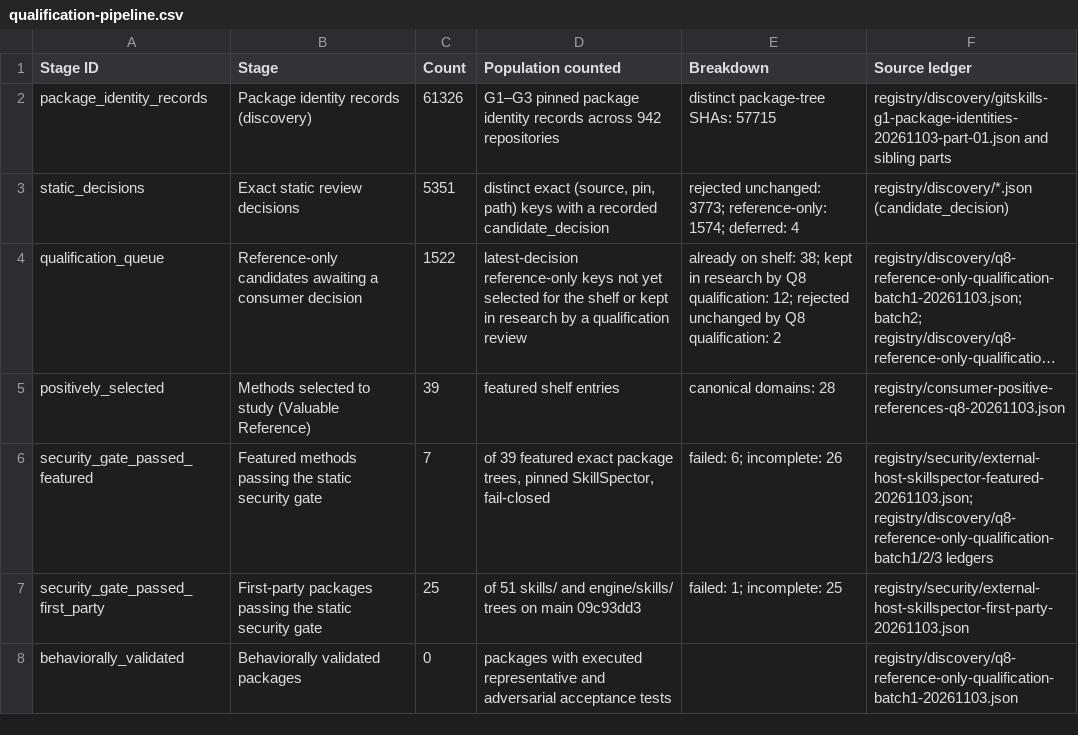
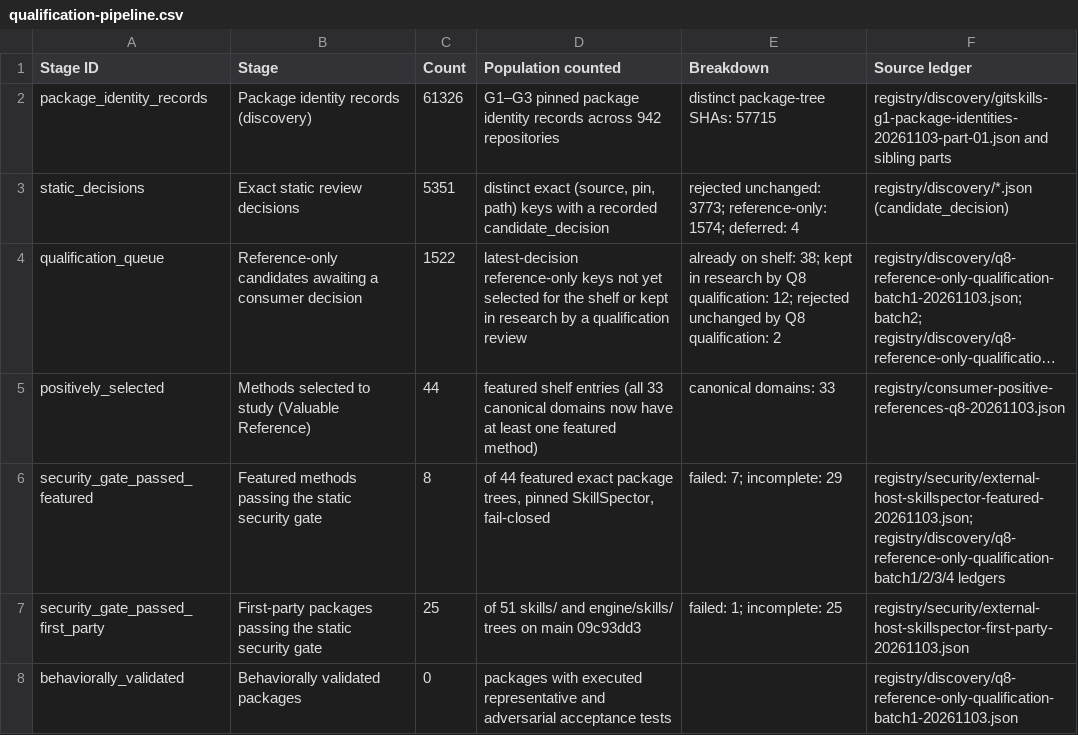
Before and after one commit to Knapp-Kevin/skillz, a CSV file: docs/data/qualification-pipeline.csv, drawn as a sheet; only a part is shown; long unchanged cells end in …; the diff names each change by its address in the sheet, - before the commit and + after, or states it on an @@ line.

```diff
--- a/docs/data/qualification-pipeline.csv
+++ b/docs/data/qualification-pipeline.csv
-C5 (Count): 39
+C5 (Count): 44
-D5 (Population counted): …shelf entries
+D5 (Population counted): …shelf entries (all 33 canonical domains now have at least one featured method)
-E5 (Breakdown): canonical domains: 28
+E5 (Breakdown): canonical domains: 33
-C6 (Count): 7
+C6 (Count): 8
-D6 (Population counted): of 39 featured exact…
+D6 (Population counted): of 44 featured exact…
-E6 (Breakdown): failed: 6; incomplete: 26
+E6 (Breakdown): failed: 7; incomplete: 29
-F6 (Source ledger): registry/security/external-host-skillspector-featured-20261103.json; registry/discovery/q8-reference-only-qualification-batch1/2/3 ledgers
+F6 (Source ledger): registry/security/external-host-skillspector-featured-20261103.json; registry/discovery/q8-reference-only-qualification-batch1/2/3/4 ledgers
```
Also changed, not shown: docs/data/capability-dashboard.csv, 12 other files.
